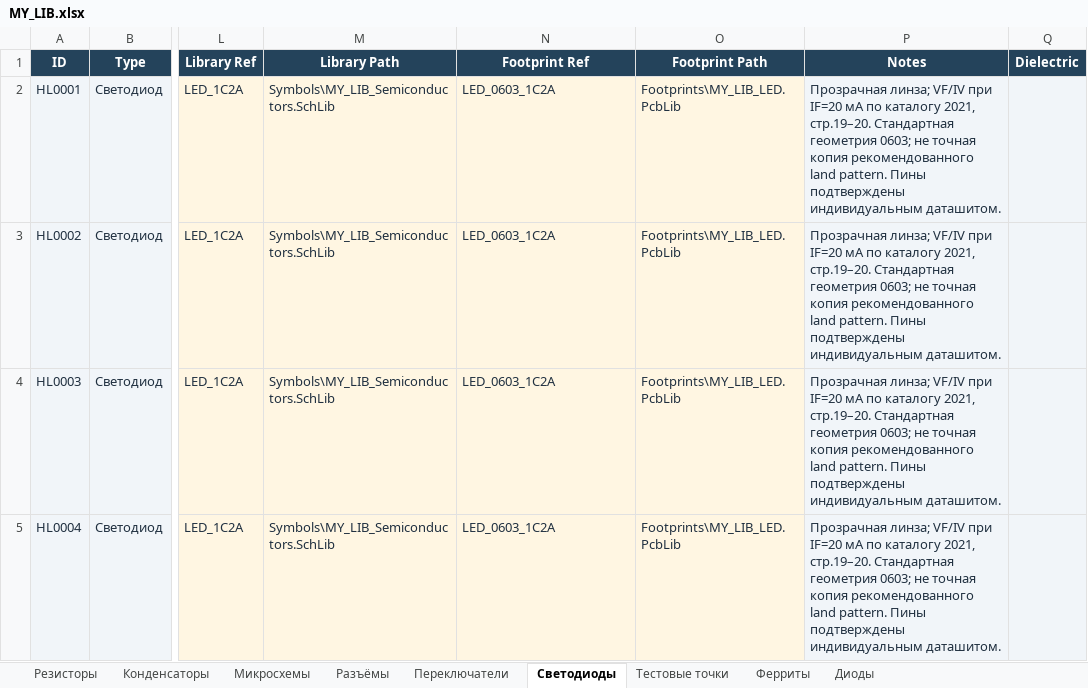
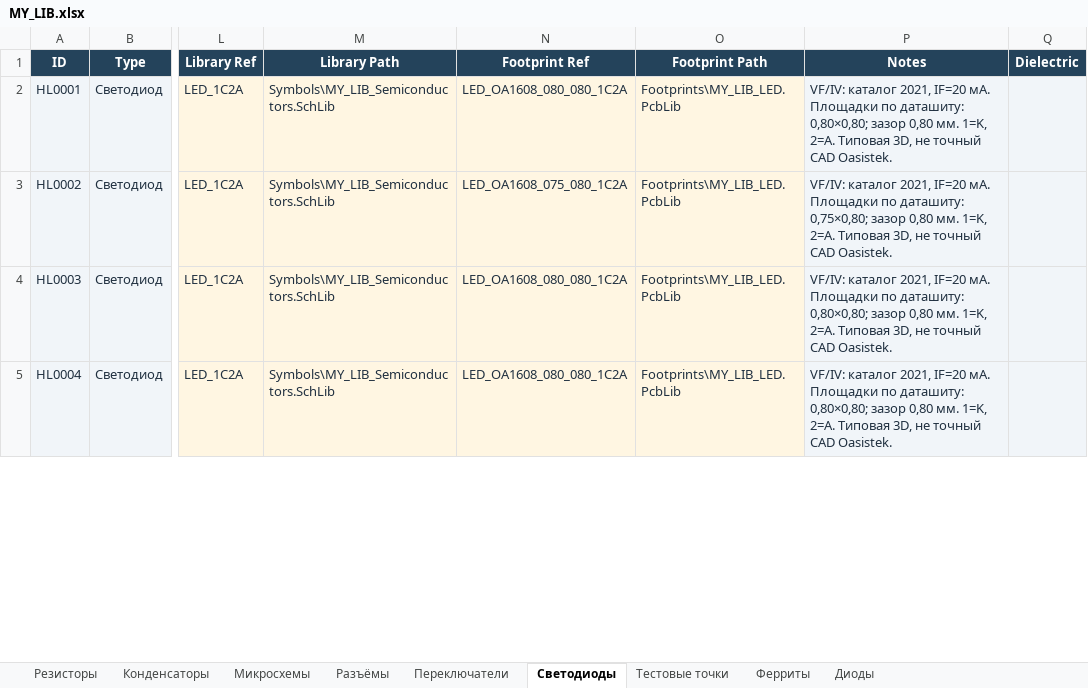
Before and after one commit to nomatin/ESKD-altium-libraries, an Excel workbook: MY_LIB.xlsx, sheet Светодиоды, drawn as a sheet; only a part is shown, gaps mark what is left out; values as stored, in another font and other column widths than the file's, no borders; table styles not drawn; the diff covers the shown part only; the diff names each change by its address in the sheet, - before the commit and + after, or states it on an @@ line.

Commit message:
Fix Oasistek LED datasheet, land patterns and database bindings

```diff
--- a/MY_LIB.xlsx (sheet Светодиоды)
+++ b/MY_LIB.xlsx (sheet Светодиоды)
-N2 (Footprint Ref): LED_0603_1C2A
+N2 (Footprint Ref): LED_OA1608_080_080_1C2A
-P2 (Notes): Прозрачная линза; VF/IV при IF=20 мА по каталогу 2021, стр.19–20. Стандартная геометрия 0603; не точная копия рекомендованного land pattern. Пины подтверждены индивидуальным даташитом.
+P2 (Notes): VF/IV: каталог 2021, IF=20 мА. Площадки по даташиту: 0,80×0,80; зазор 0,80 мм. 1=K, 2=A. Типовая 3D, не точный CAD Oasistek.
-N3 (Footprint Ref): LED_0603_1C2A
+N3 (Footprint Ref): LED_OA1608_075_080_1C2A
-P3 (Notes): Прозрачная линза; VF/IV при IF=20 мА по каталогу 2021, стр.19–20. Стандартная геометрия 0603; не точная копия рекомендованного land pattern. Пины подтверждены индивидуальным даташитом.
+P3 (Notes): VF/IV: каталог 2021, IF=20 мА. Площадки по даташиту: 0,75×0,80; зазор 0,80 мм. 1=K, 2=A. Типовая 3D, не точный CAD Oasistek.
-N4:N5 (Footprint Ref): LED_0603_1C2A
+N4:N5 (Footprint Ref): LED_OA1608_080_080_1C2A
-P4:P5 (Notes): Прозрачная линза; VF/IV при IF=20 мА по каталогу 2021, стр.19–20. Стандартная геометрия 0603; не точная копия рекомендованного land pattern. Пины подтверждены индивидуальным даташитом.
+P4:P5 (Notes): VF/IV: каталог 2021, IF=20 мА. Площадки по даташиту: 0,80×0,80; зазор 0,80 мм. 1=K, 2=A. Типовая 3D, не точный CAD Oasistek.
```
Also changed, not shown: 5 removed rows and 12 edited cells elsewhere in this sheet, formulas that keep their value, 4 other files.
